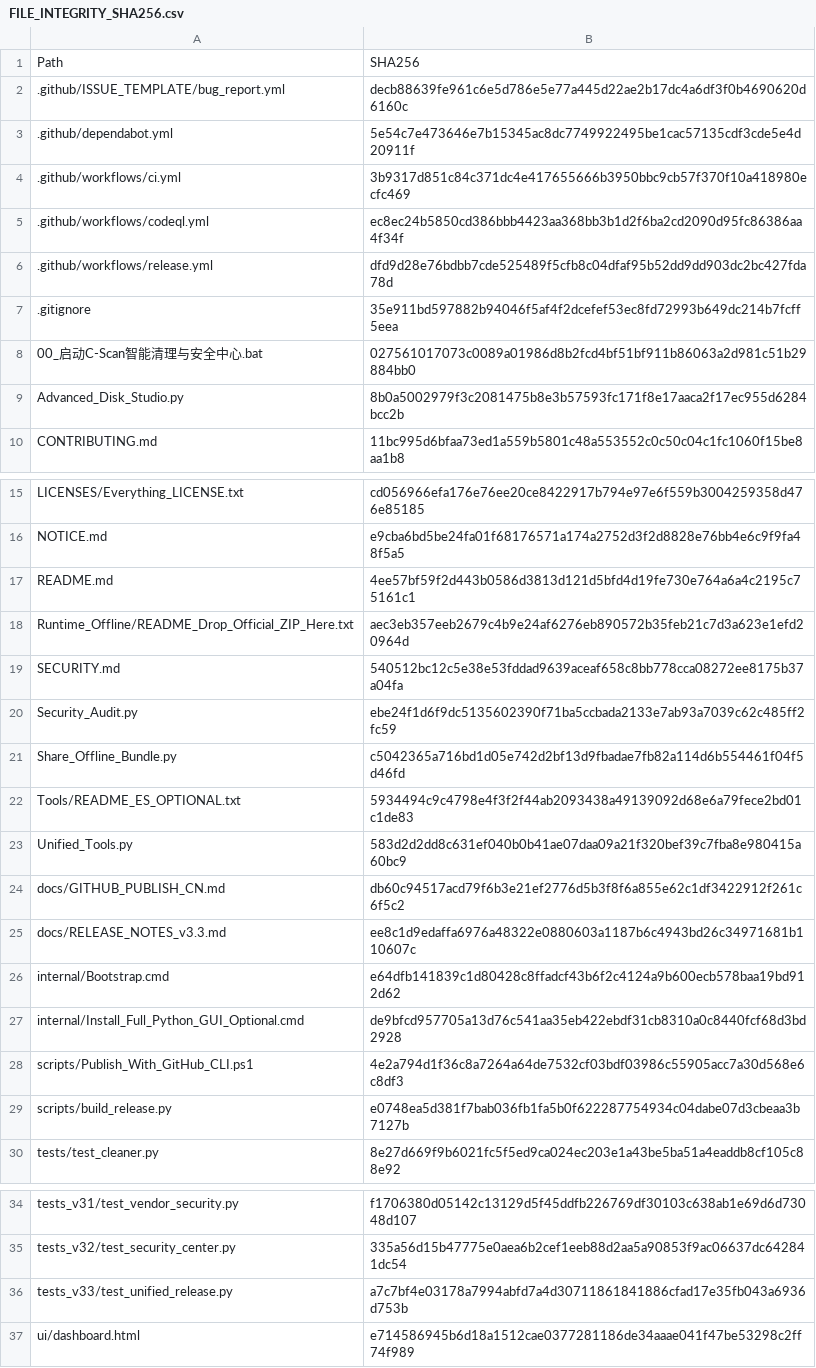
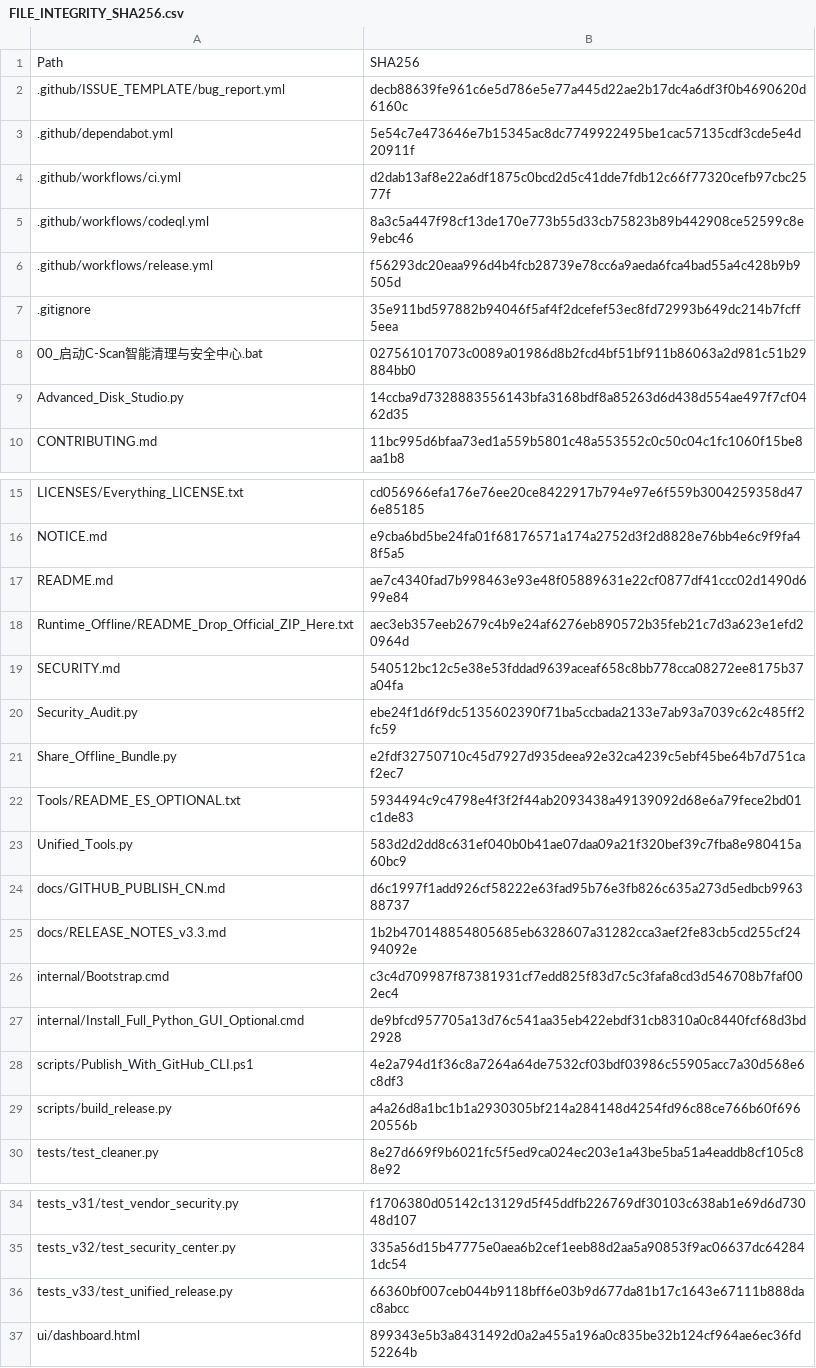
Before and after one commit to IvanChen-ctrl/c-scan-studio, a CSV file: FILE_INTEGRITY_SHA256.csv, drawn as a sheet; only a part is shown, gaps mark what is left out.

```diff
--- a/FILE_INTEGRITY_SHA256.csv
+++ b/FILE_INTEGRITY_SHA256.csv
@@ -3,8 +3,8 @@
 .github/dependabot.yml,5e54c7e473646e7b15345ac8dc7749922495be1cac57135cdf3cde5e4d20911f
-.github/workflows/ci.yml,3b9317d851c84c371dc4e417655666b3950bbc9cb57f370f10a418980ecfc469
-.github/workflows/codeql.yml,ec8ec24b5850cd386bbb4423aa368bb3b1d2f6ba2cd2090d95fc86386aa4f34f
-.github/workflows/release.yml,dfd9d28e76bdbb7cde525489f5cfb8c04dfaf95b52dd9dd903dc2bc427fda78d
+.github/workflows/ci.yml,d2dab13af8e22a6df1875c0bcd2d5c41dde7fdb12c66f77320cefb97cbc2577f
+.github/workflows/codeql.yml,8a3c5a447f98cf13de170e773b55d33cb75823b89b442908ce52599c8e9ebc46
+.github/workflows/release.yml,f56293dc20eaa996d4b4fcb28739e78cc6a9aeda6fca4bad55a4c428b9b9505d
 .gitignore,35e911bd597882b94046f5af4f2dcefef53ec8fd72993b649dc214b7fcff5eea
 00_启动C-Scan智能清理与安全中心.bat,027561017073c0089a01986d8b2fcd4bf51bf911b86063a2d981c51b29884bb0
-Advanced_Disk_Studio.py,8b0a5002979f3c2081475b8e3b57593fc171f8e17aaca2f17ec955d6284bcc2b
+Advanced_Disk_Studio.py,14ccba9d7328883556143bfa3168bdf8a85263d6d438d554ae497f7cf0462d35
 CONTRIBUTING.md,11bc995d6bfaa73ed1a559b5801c48a553552c0c50c04c1fc1060f15be8aa1b8
@@ -16,3 +16,3 @@ LICENSES/Everything_LICENSE.txt,cd056966efa176e76ee20ce8422917b794e97e6f559b3004
 NOTICE.md,e9cba6bd5be24fa01f68176571a174a2752d3f2d8828e76bb4e6c9f9fa48f5a5
-README.md,4ee57bf59f2d443b0586d3813d121d5bfd4d19fe730e764a6a4c2195c75161c1
+README.md,ae7c4340fad7b998463e93e48f05889631e22cf0877df41ccc02d1490d699e84
 Runtime_Offline/README_Drop_Official_ZIP_Here.txt,aec3eb357eeb2679c4b9e24af6276eb890572b35feb21c7d3a623e1efd20964d
@@ -20,11 +20,11 @@ SECURITY.md,540512bc12c5e38e53fddad9639aceaf658c8bb778cca08272ee8175b37a04fa
 Security_Audit.py,ebe24f1d6f9dc5135602390f71ba5ccbada2133e7ab93a7039c62c485ff2fc59
-Share_Offline_Bundle.py,c5042365a716bd1d05e742d2bf13d9fbadae7fb82a114d6b554461f04f5d46fd
+Share_Offline_Bundle.py,e2fdf32750710c45d7927d935deea92e32ca4239c5ebf45be64b7d751caf2ec7
 Tools/README_ES_OPTIONAL.txt,5934494c9c4798e4f3f2f44ab2093438a49139092d68e6a79fece2bd01c1de83
 Unified_Tools.py,583d2d2dd8c631ef040b0b41ae07daa09a21f320bef39c7fba8e980415a60bc9
-docs/GITHUB_PUBLISH_CN.md,db60c94517acd79f6b3e21ef2776d5b3f8f6a855e62c1df3422912f261c6f5c2
-docs/RELEASE_NOTES_v3.3.md,ee8c1d9edaffa6976a48322e0880603a1187b6c4943bd26c34971681b110607c
-internal/Bootstrap.cmd,e64dfb141839c1d80428c8ffadcf43b6f2c4124a9b600ecb578baa19bd912d62
+docs/GITHUB_PUBLISH_CN.md,d6c1997f1add926cf58222e63fad95b76e3fb826c635a273d5edbcb996388737
+docs/RELEASE_NOTES_v3.3.md,1b2b470148854805685eb6328607a31282cca3aef2fe83cb5cd255cf2494092e
+internal/Bootstrap.cmd,c3c4d709987f87381931cf7edd825f83d7c5c3fafa8cd3d546708b7faf002ec4
 internal/Install_Full_Python_GUI_Optional.cmd,de9bfcd957705a13d76c541aa35eb422ebdf31cb8310a0c8440fcf68d3bd2928
 scripts/Publish_With_GitHub_CLI.ps1,4e2a794d1f36c8a7264a64de7532cf03bdf03986c55905acc7a30d568e6c8df3
-scripts/build_release.py,e0748ea5d381f7bab036fb1fa5b0f622287754934c04dabe07d3cbeaa3b7127b
+scripts/build_release.py,a4a26d8a1bc1b1a2930305bf214a284148d4254fd96c88ce766b60f69620556b
 tests/test_cleaner.py,8e27d669f9b6021fc5f5ed9ca024ec203e1a43be5ba51a4eaddb8cf105c88e92
@@ -35,3 +35,3 @@ tests_v31/test_vendor_security.py,f1706380d05142c13129d5f45ddfb226769df30103c638
 tests_v32/test_security_center.py,335a56d15b47775e0aea6b2cef1eeb88d2aa5a90853f9ac06637dc642841dc54
-tests_v33/test_unified_release.py,a7c7bf4e03178a7994abfd7a4d30711861841886cfad17e35fb043a6936d753b
-ui/dashboard.html,e714586945b6d18a1512cae0377281186de34aaae041f47be53298c2ff74f989
+tests_v33/test_unified_release.py,66360bf007ceb044b9118bff6e03b9d677da81b17c1643e67111b888dac8abcc
+ui/dashboard.html,899343e5b3a8431492d0a2a455a196a0c835be32b124cf964ae6ec36fd52264b
```
Also changed, not shown: 11 other files.
